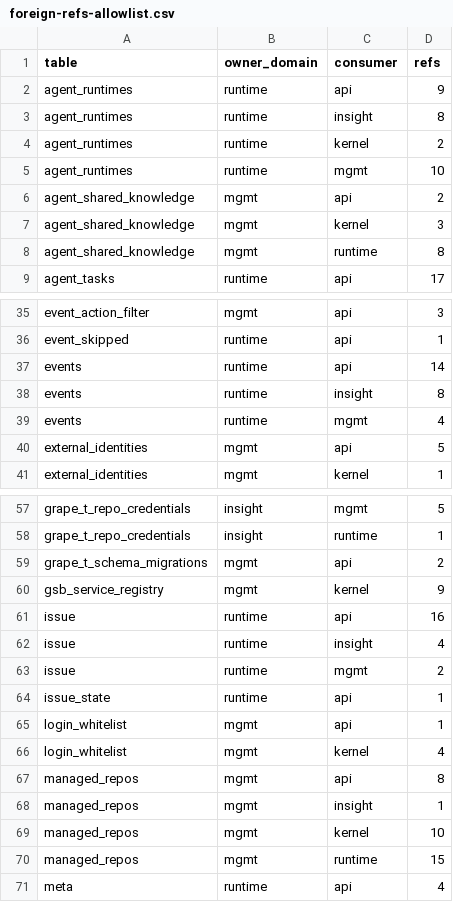
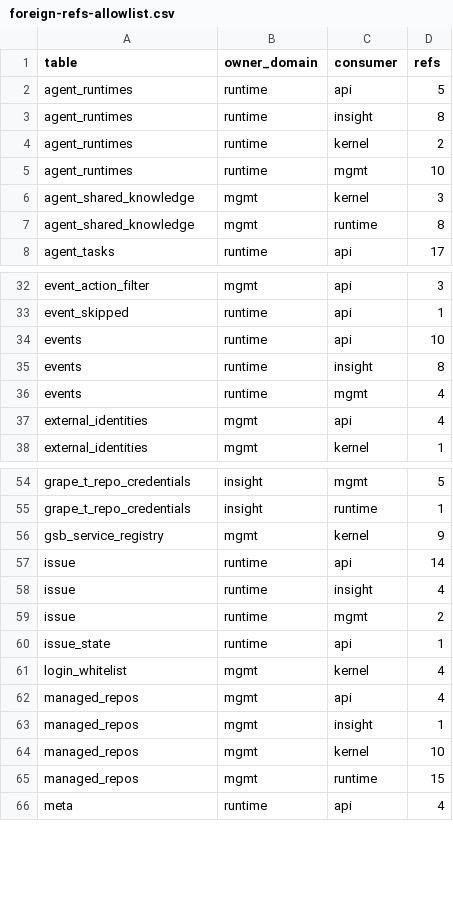
Before and after one commit to grape-dev/grape, a CSV file: docs/weekly-11/foreign-refs-allowlist.csv, drawn as a sheet; only a part is shown, gaps mark what is left out; the diff covers the shown part only.

Commit message:
refactor(db-setup): sink inline migration SQL into the owning domain modules (-33)
The schema bootstrap still carried inline DDL/DML for all three domains, so the static scan
counted 33 foreign references in a single API file. Runtime statements (agent_runtimes column
adds and table rebuilds, events completed_at backfills, takeover_sessions host columns, the
legacy health backfill, chat_agent_session rebuild), mgmt statements (organization text rebuild
copy, login_whitelist literal-NULL cleanup, managed_repos platform columns, the
unified_user_mapping dingtalk widen, scene_market index drop) and the insight latency-log prune
now live in each domain's migrations module. Dynamic column and table names are produced by
module functions that return SQL rather than exported constants, which the gate requires. Two
correlated subqueries could not survive the split: org_id backfill and skill category backfill
now take a map from mgmt and write in the owning domain. Twelve further hits were comments and
log wording caught by the regex, so they were reworded rather than moved. Refs 565 -> 532;
baseline tightened to 532 refs / 100 pairs. Equivalence evidence: a fresh sqlite database run
through init_database() yields 98 tables, exactly matching the snapshot baseline, with the
agent_runtimes model columns, events.completed_at and the takeover_sessions host columns
present. Gate green, arch+contracts+scripts tests 158 passed, four smoke suites pass.

```diff
--- a/docs/weekly-11/foreign-refs-allowlist.csv
+++ b/docs/weekly-11/foreign-refs-allowlist.csv
@@ -1,3 +1,3 @@
 table,owner_domain,consumer,refs
-agent_runtimes,runtime,api,9
+agent_runtimes,runtime,api,5
 agent_runtimes,runtime,insight,8
@@ -5,3 +5,2 @@ agent_runtimes,runtime,kernel,2
 agent_runtimes,runtime,mgmt,10
-agent_shared_knowledge,mgmt,api,2
 agent_shared_knowledge,mgmt,kernel,3
@@ -36,6 +33,6 @@ event_action_filter,mgmt,api,3
 event_skipped,runtime,api,1
-events,runtime,api,14
+events,runtime,api,10
 events,runtime,insight,8
 events,runtime,mgmt,4
-external_identities,mgmt,api,5
+external_identities,mgmt,api,4
 external_identities,mgmt,kernel,1
@@ -58,5 +55,4 @@ grape_t_repo_credentials,insight,mgmt,5
 grape_t_repo_credentials,insight,runtime,1
-grape_t_schema_migrations,mgmt,api,2
 gsb_service_registry,mgmt,kernel,9
-issue,runtime,api,16
+issue,runtime,api,14
 issue,runtime,insight,4
@@ -64,5 +60,4 @@ issue,runtime,mgmt,2
 issue_state,runtime,api,1
-login_whitelist,mgmt,api,1
 login_whitelist,mgmt,kernel,4
-managed_repos,mgmt,api,8
+managed_repos,mgmt,api,4
 managed_repos,mgmt,insight,1
```
Also changed, not shown: 6 removed rows and 4 edited cells elsewhere in this file, 8 other files.
